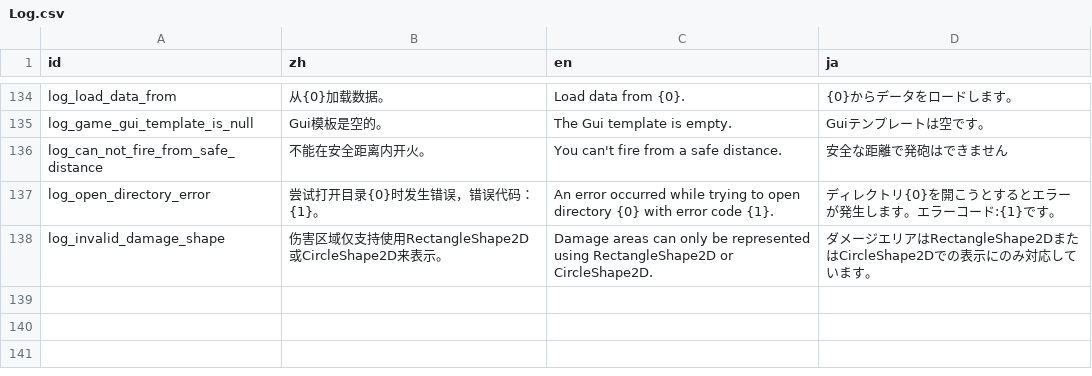
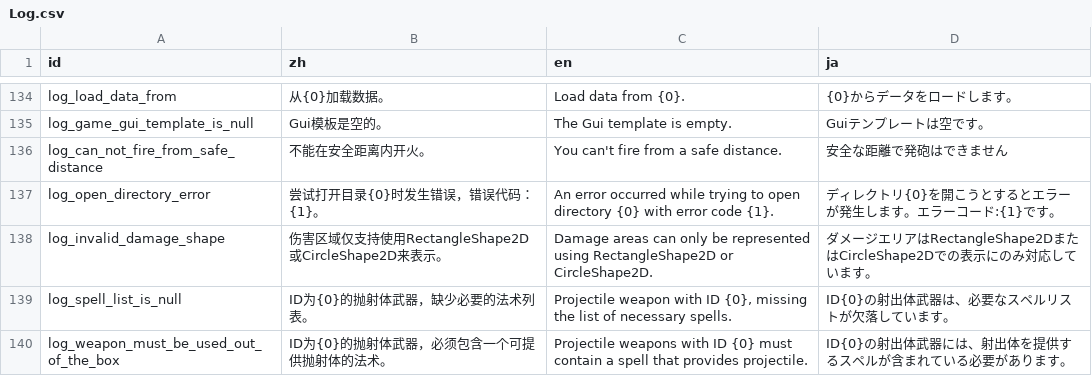
Before and after one commit to Cold-Mint/Traveller, a CSV file: locals/Log.csv, drawn as a sheet; only a part is shown, gaps mark what is left out.

Commit message:
Add sandbag textures so projectile weapons must be used out of the box. 加入沙袋的贴图，使抛射体武器必须开箱即用。

```diff
--- a/locals/Log.csv
+++ b/locals/Log.csv
@@ -138 +138,3 @@ log_open_directory_error,尝试打开目录{0}时发生错误，错误代码：{
 log_invalid_damage_shape,伤害区域仅支持使用RectangleShape2D或CircleShape2D来表示。,Damage areas can only be represented using RectangleShape2D or CircleShape2D.,ダメージエリアはRectangleShape2DまたはCircleShape2Dでの表示にのみ対応しています。
+log_spell_list_is_null,ID为{0}的抛射体武器，缺少必要的法术列表。,"Projectile weapon with ID {0}, missing the list of necessary spells.",ID{0}の射出体武器は、必要なスペルリストが欠落しています。
+log_weapon_must_be_used_out_of_the_box,ID为{0}的抛射体武器，必须包含一个可提供抛射体的法术。,Projectile weapons with ID {0} must contain a spell that provides projectile.,ID{0}の射出体武器には、射出体を提供するスペルが含まれている必要があります。
```
Also changed, not shown: locals/Item.csv, 9 other files.
